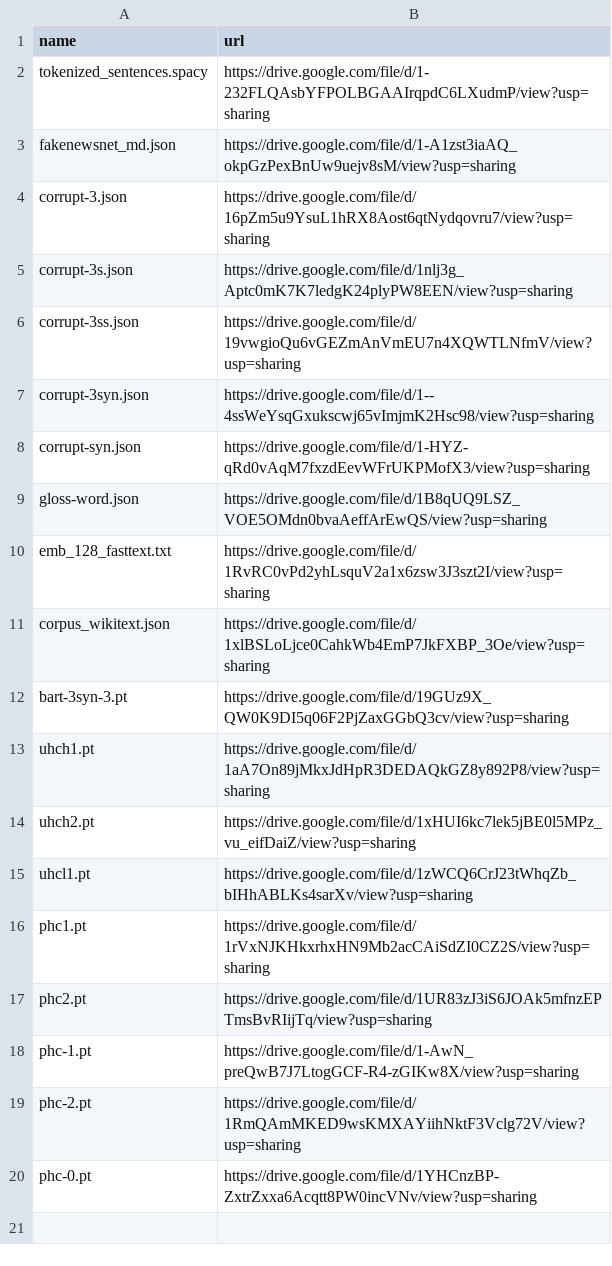
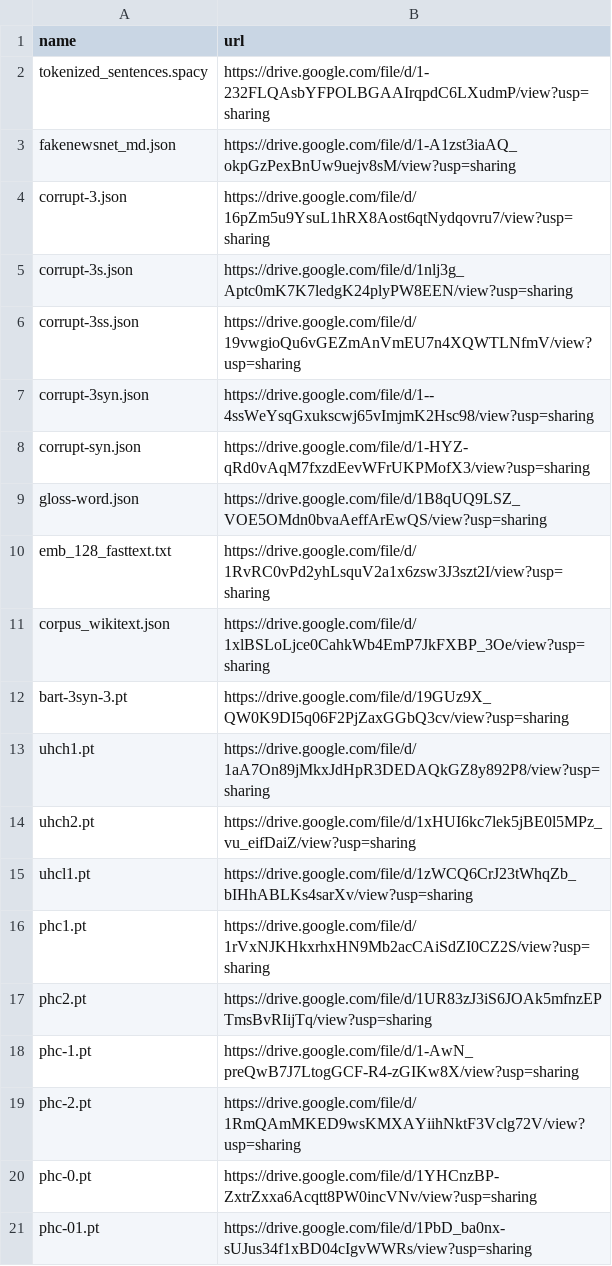
Before and after one commit to zhangruihan1/index, a CSV file: index.csv, drawn as a sheet; the diff names each change by its address in the sheet, - before the commit and + after, or states it on an @@ line.

Commit message:
Update index.csv

```diff
--- a/index.csv
+++ b/index.csv
+row 21: phc-01.pt | https://drive.google.com/file/d/1PbD_ba0nx-sUJus34f1xBD04cIgvWWRs/view?usp=sharing
```
